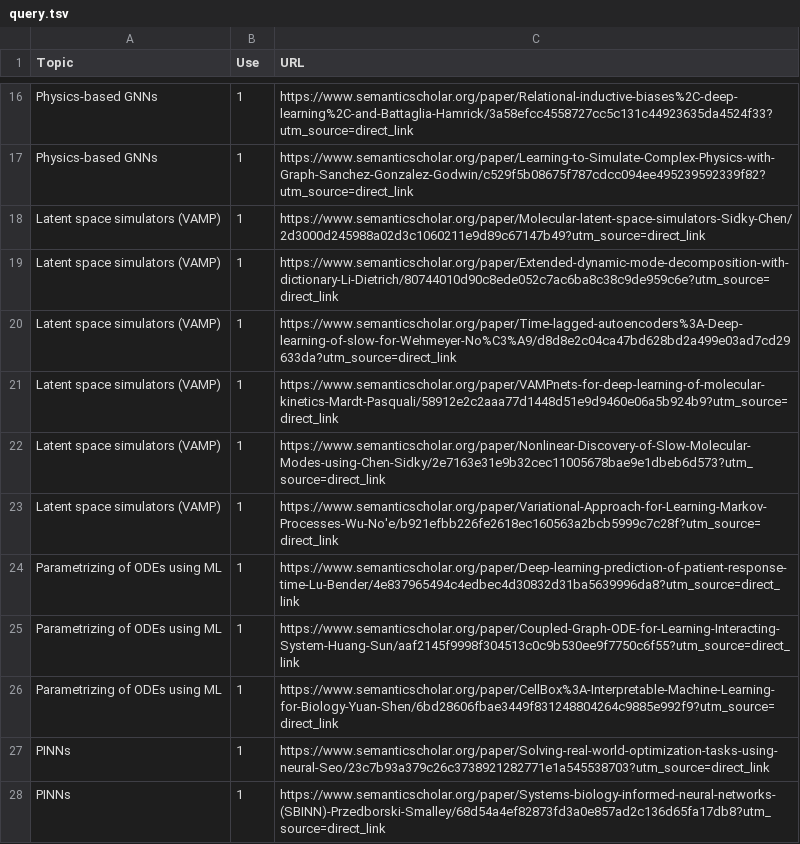
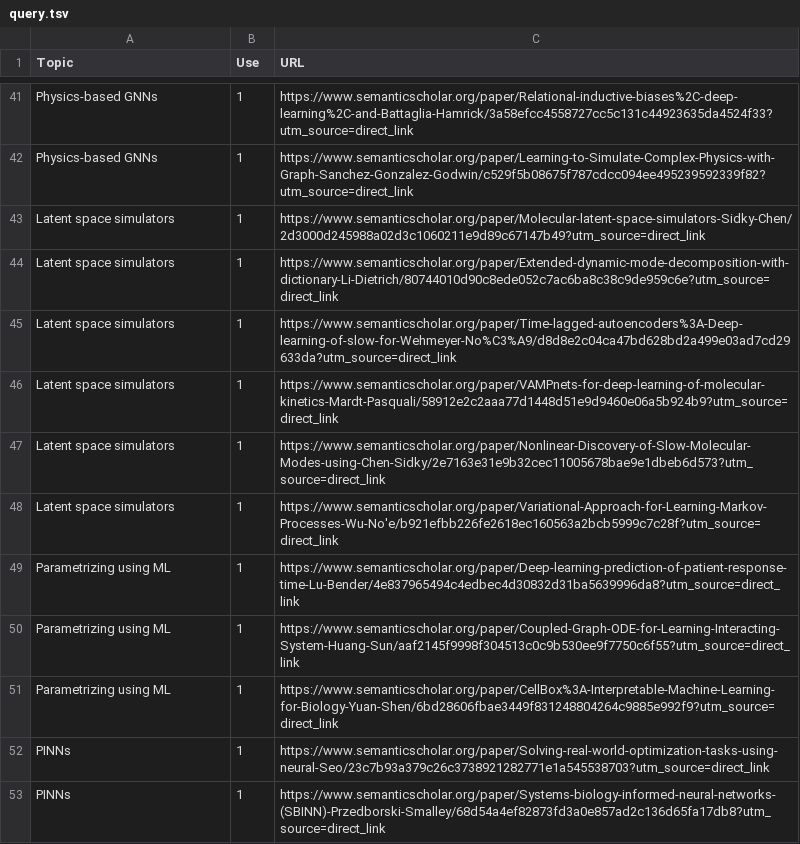
Before and after one commit to VirtualPatientEngine/literatureSurvey, a TSV file: app/data/query.tsv, drawn as a sheet; only a part is shown, gaps mark what is left out; the diff covers the shown part only.

```diff
--- a/app/data/query.tsv
+++ b/app/data/query.tsv
@@ -17,11 +42,11 @@ Physics-based GNNs	1	https://www.semanticscholar.org/paper/Relational-inductive-
 Physics-based GNNs	1	https://www.semanticscholar.org/paper/Learning-to-Simulate-Complex-Physics-with-Graph-Sanchez-Gonzalez-Godwin/c529f5b08675f787cdcc094ee495239592339f82?utm_source=direct_link
-Latent space simulators (VAMP)	1	https://www.semanticscholar.org/paper/Molecular-latent-space-simulators-Sidky-Chen/2d3000d245988a02d3c1060211e9d89c67147b49?utm_source=direct_link
-Latent space simulators (VAMP)	1	https://www.semanticscholar.org/paper/Extended-dynamic-mode-decomposition-with-dictionary-Li-Dietrich/80744010d90c8ede052c7ac6ba8c38c9de959c6e?utm_source=direct_link
-Latent space simulators (VAMP)	1	https://www.semanticscholar.org/paper/Time-lagged-autoencoders%3A-Deep-learning-of-slow-for-Wehmeyer-No%C3%A9/d8d8e2c04ca47bd628bd2a499e03ad7cd29633da?utm_source=direct_link
-Latent space simulators (VAMP)	1	https://www.semanticscholar.org/paper/VAMPnets-for-deep-learning-of-molecular-kinetics-Mardt-Pasquali/58912e2c2aaa77d1448d51e9d9460e06a5b924b9?utm_source=direct_link
-Latent space simulators (VAMP)	1	https://www.semanticscholar.org/paper/Nonlinear-Discovery-of-Slow-Molecular-Modes-using-Chen-Sidky/2e7163e31e9b32cec11005678bae9e1dbeb6d573?utm_source=direct_link
-Latent space simulators (VAMP)	1	https://www.semanticscholar.org/paper/Variational-Approach-for-Learning-Markov-Processes-Wu-No'e/b921efbb226fe2618ec160563a2bcb5999c7c28f?utm_source=direct_link
-Parametrizing of ODEs using ML	1	https://www.semanticscholar.org/paper/Deep-learning-prediction-of-patient-response-time-Lu-Bender/4e837965494c4edbec4d30832d31ba5639996da8?utm_source=direct_link
-Parametrizing of ODEs using ML	1	https://www.semanticscholar.org/paper/Coupled-Graph-ODE-for-Learning-Interacting-System-Huang-Sun/aaf2145f9998f304513c0c9b530ee9f7750c6f55?utm_source=direct_link
-Parametrizing of ODEs using ML	1	https://www.semanticscholar.org/paper/CellBox%3A-Interpretable-Machine-Learning-for-Biology-Yuan-Shen/6bd28606fbae3449f831248804264c9885e992f9?utm_source=direct_link
+Latent space simulators	1	https://www.semanticscholar.org/paper/Molecular-latent-space-simulators-Sidky-Chen/2d3000d245988a02d3c1060211e9d89c67147b49?utm_source=direct_link
+Latent space simulators	1	https://www.semanticscholar.org/paper/Extended-dynamic-mode-decomposition-with-dictionary-Li-Dietrich/80744010d90c8ede052c7ac6ba8c38c9de959c6e?utm_source=direct_link
+Latent space simulators	1	https://www.semanticscholar.org/paper/Time-lagged-autoencoders%3A-Deep-learning-of-slow-for-Wehmeyer-No%C3%A9/d8d8e2c04ca47bd628bd2a499e03ad7cd29633da?utm_source=direct_link
+Latent space simulators	1	https://www.semanticscholar.org/paper/VAMPnets-for-deep-learning-of-molecular-kinetics-Mardt-Pasquali/58912e2c2aaa77d1448d51e9d9460e06a5b924b9?utm_source=direct_link
+Latent space simulators	1	https://www.semanticscholar.org/paper/Nonlinear-Discovery-of-Slow-Molecular-Modes-using-Chen-Sidky/2e7163e31e9b32cec11005678bae9e1dbeb6d573?utm_source=direct_link
+Latent space simulators	1	https://www.semanticscholar.org/paper/Variational-Approach-for-Learning-Markov-Processes-Wu-No'e/b921efbb226fe2618ec160563a2bcb5999c7c28f?utm_source=direct_link
+Parametrizing using ML	1	https://www.semanticscholar.org/paper/Deep-learning-prediction-of-patient-response-time-Lu-Bender/4e837965494c4edbec4d30832d31ba5639996da8?utm_source=direct_link
+Parametrizing using ML	1	https://www.semanticscholar.org/paper/Coupled-Graph-ODE-for-Learning-Interacting-System-Huang-Sun/aaf2145f9998f304513c0c9b530ee9f7750c6f55?utm_source=direct_link
+Parametrizing using ML	1	https://www.semanticscholar.org/paper/CellBox%3A-Interpretable-Machine-Learning-for-Biology-Yuan-Shen/6bd28606fbae3449f831248804264c9885e992f9?utm_source=direct_link
 PINNs	1	https://www.semanticscholar.org/paper/Solving-real-world-optimization-tasks-using-neural-Seo/23c7b93a379c26c3738921282771e1a545538703?utm_source=direct_link
```
Also changed, not shown: 25 moved rows and 8 edited cells elsewhere in this file, 23 other files.
